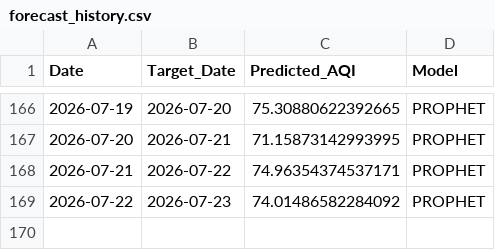
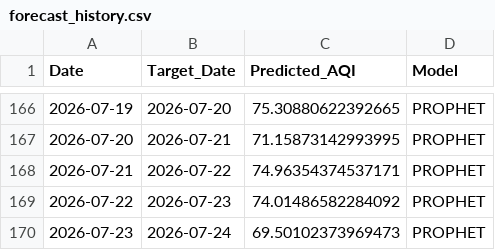
Before and after one commit to pavan3767/Project-AQI, a CSV file: forecast_history.csv, drawn as a sheet; only a part is shown, gaps mark what is left out; the diff names each change by its address in the sheet, - before the commit and + after, or states it on an @@ line.

```diff
--- a/forecast_history.csv
+++ b/forecast_history.csv
+row 170: 2026-07-23 | 2026-07-24 | 69.50102373969473 | PROPHET
```
Also changed, not shown: Cleaned AQI Bulk data (26th Jan).csv, drift_log.csv, 2 other files.
